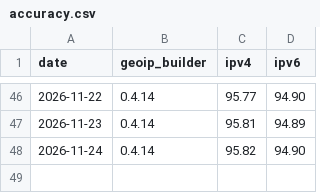
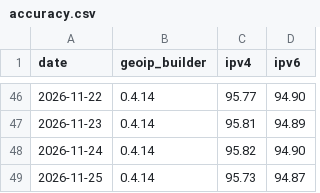
Before and after one commit to opengeoip/databases, a CSV file: accuracy.csv, drawn as a sheet; only a part is shown, gaps mark what is left out.

```diff
--- a/accuracy.csv
+++ b/accuracy.csv
@@ -48 +48,2 @@ date,geoip_builder,ipv4,ipv6
 2026-11-24,0.4.14,95.82,94.90
+2026-11-25,0.4.14,95.73,94.87
```
Also changed, not shown: 2 other files.
